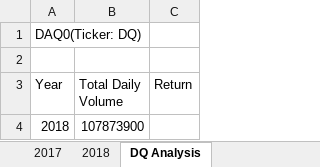
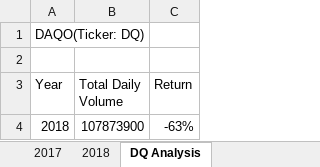
Before and after one commit to B-Stanley-0316/stock-analysis, an Excel workbook: green_stocks.xlsm, sheet DQ Analysis, drawn as a sheet; values as stored, in another font and other column widths than the file's, no borders; the diff names each change by its address in the sheet, - before the commit and + after, or states it on an @@ line.

Commit message:
Add files via upload

```diff
--- a/green_stocks.xlsm (sheet DQ Analysis)
+++ b/green_stocks.xlsm (sheet DQ Analysis)
-A1 (Year): DAQ0(Ticker: DQ)
+A1 (Year): DAQO(Ticker: DQ)
-C4 (Return): (empty)
+C4 (Return): -63%
```
